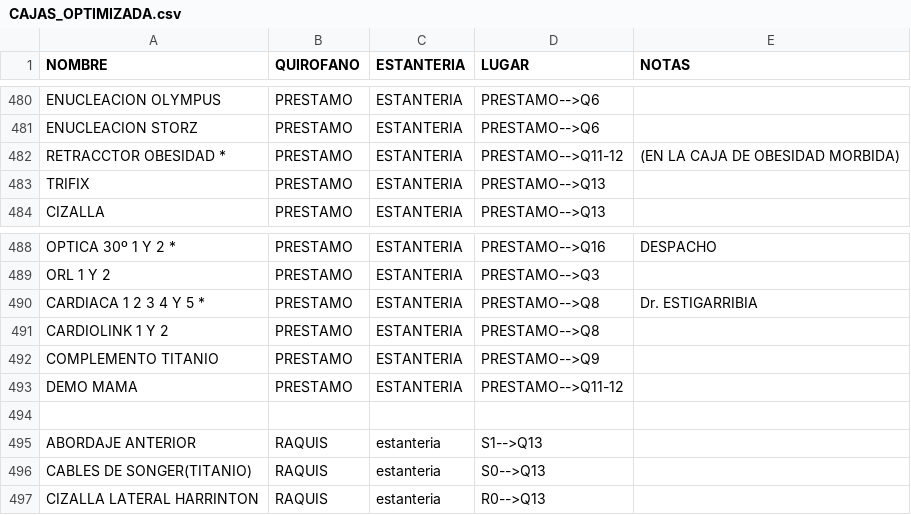
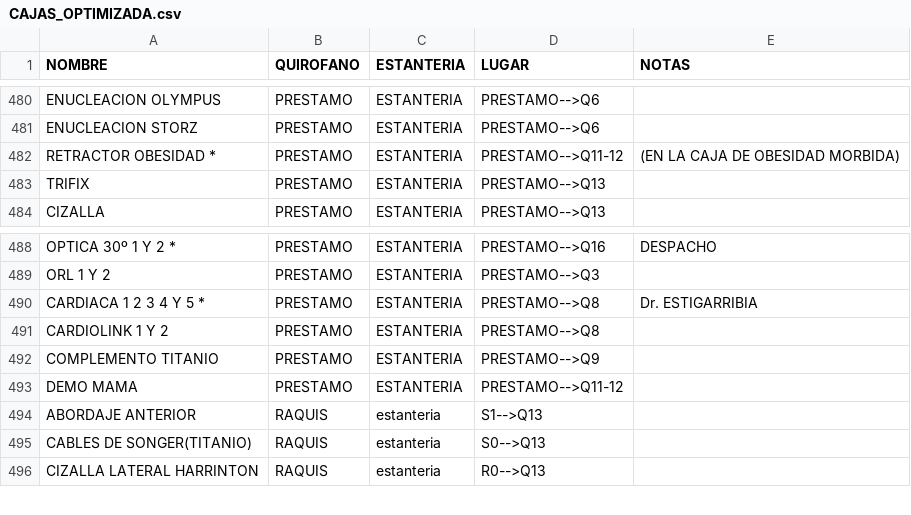
Before and after one commit to TCAE-DUE/esterilizacion, a CSV file: CAJAS_OPTIMIZADA.csv, drawn as a sheet; only a part is shown, gaps mark what is left out.

Commit message:
Update CAJAS_OPTIMIZADA.csv

```diff
--- a/CAJAS_OPTIMIZADA.csv
+++ b/CAJAS_OPTIMIZADA.csv
@@ -481,3 +481,3 @@ ENUCLEACION OLYMPUS,PRESTAMO,ESTANTERIA,PRESTAMO-->Q6,
 ENUCLEACION STORZ,PRESTAMO,ESTANTERIA,PRESTAMO-->Q6,
-RETRACCTOR OBESIDAD *,PRESTAMO,ESTANTERIA,PRESTAMO-->Q11-12,(EN LA CAJA DE OBESIDAD MORBIDA),
+RETRACTOR OBESIDAD *,PRESTAMO,ESTANTERIA,PRESTAMO-->Q11-12,(EN LA CAJA DE OBESIDAD MORBIDA),
 TRIFIX,PRESTAMO,ESTANTERIA,PRESTAMO-->Q13,
@@ -493,3 +493,2 @@ COMPLEMENTO TITANIO,PRESTAMO,ESTANTERIA,PRESTAMO-->Q9,
 DEMO MAMA,PRESTAMO,ESTANTERIA,PRESTAMO-->Q11-12,
-
 ABORDAJE ANTERIOR,RAQUIS, estanteria ,S1-->Q13,
```
